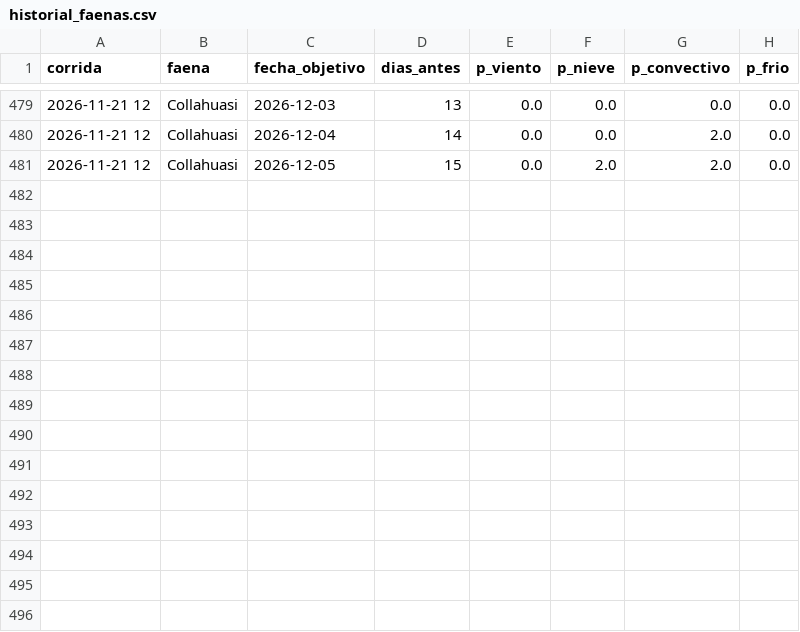
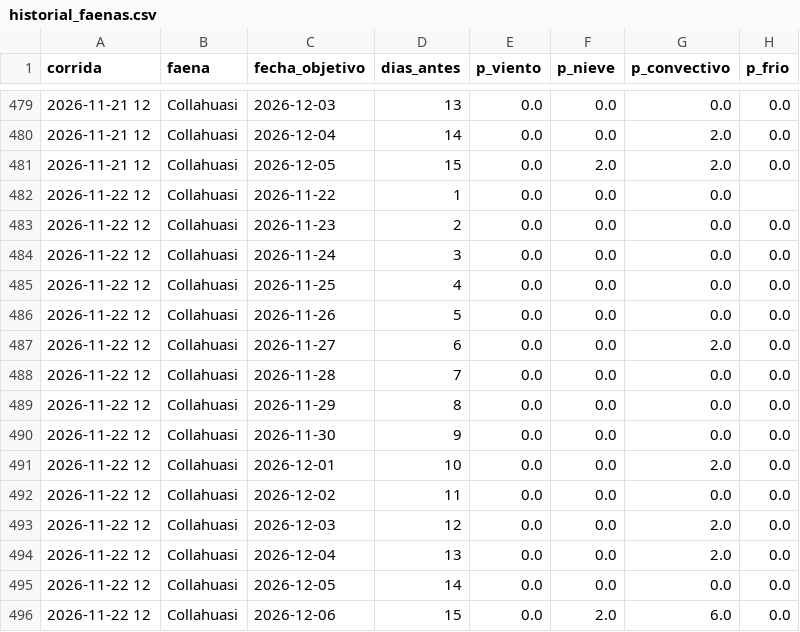
Before and after one commit to PanchoDigevo/earth2-chile-verificacion, a CSV file: escenarios/data/historial_faenas.csv, drawn as a sheet; only a part is shown, gaps mark what is left out; the diff names each change by its address in the sheet, - before the commit and + after, or states it on an @@ line.

```diff
--- a/escenarios/data/historial_faenas.csv
+++ b/escenarios/data/historial_faenas.csv
+row 482: 2026-11-22 12 | Collahuasi | 2026-11-22 | 1 | 0.0 | 0.0 | 0.0
+row 483: 2026-11-22 12 | Collahuasi | 2026-11-23 | 2 | 0.0 | 0.0 | 0.0 | 0.0
+row 484: 2026-11-22 12 | Collahuasi | 2026-11-24 | 3 | 0.0 | 0.0 | 0.0 | 0.0
+row 485: 2026-11-22 12 | Collahuasi | 2026-11-25 | 4 | 0.0 | 0.0 | 0.0 | 0.0
+row 486: 2026-11-22 12 | Collahuasi | 2026-11-26 | 5 | 0.0 | 0.0 | 0.0 | 0.0
+row 487: 2026-11-22 12 | Collahuasi | 2026-11-27 | 6 | 0.0 | 0.0 | 2.0 | 0.0
+row 488: 2026-11-22 12 | Collahuasi | 2026-11-28 | 7 | 0.0 | 0.0 | 0.0 | 0.0
+row 489: 2026-11-22 12 | Collahuasi | 2026-11-29 | 8 | 0.0 | 0.0 | 0.0 | 0.0
+row 490: 2026-11-22 12 | Collahuasi | 2026-11-30 | 9 | 0.0 | 0.0 | 0.0 | 0.0
+row 491: 2026-11-22 12 | Collahuasi | 2026-12-01 | 10 | 0.0 | 0.0 | 2.0 | 0.0
+row 492: 2026-11-22 12 | Collahuasi | 2026-12-02 | 11 | 0.0 | 0.0 | 0.0 | 0.0
+row 493: 2026-11-22 12 | Collahuasi | 2026-12-03 | 12 | 0.0 | 0.0 | 2.0 | 0.0
+row 494: 2026-11-22 12 | Collahuasi | 2026-12-04 | 13 | 0.0 | 0.0 | 2.0 | 0.0
+row 495: 2026-11-22 12 | Collahuasi | 2026-12-05 | 14 | 0.0 | 0.0 | 0.0 | 0.0
+row 496: 2026-11-22 12 | Collahuasi | 2026-12-06 | 15 | 0.0 | 2.0 | 6.0 | 0.0
```
Also changed, not shown: escenarios/data/historial.csv, 4 other files.
